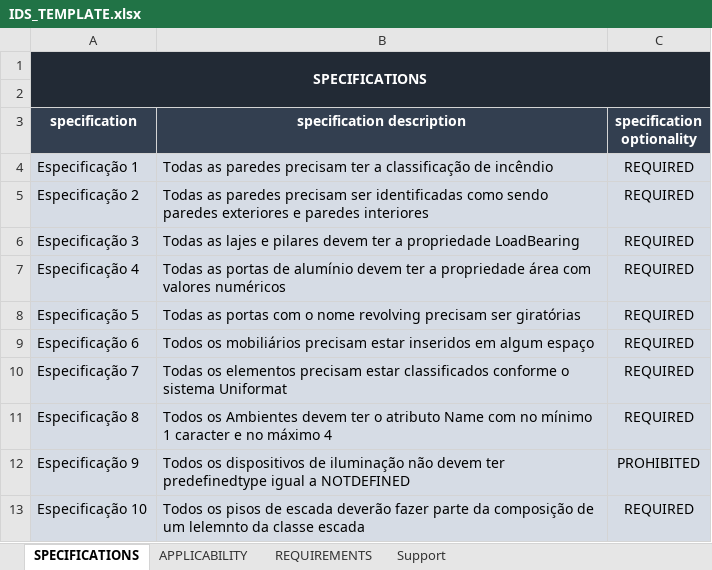
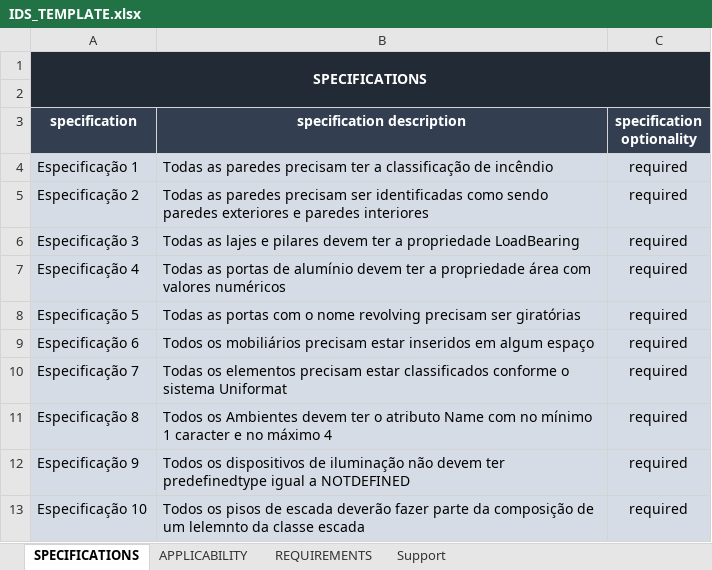
Before and after one commit to c4rlosdias/ids_converter, an Excel workbook: template/IDS_TEMPLATE.xlsx, sheet SPECIFICATIONS, drawn as a sheet; values as stored, in another font and other column widths than the file's, no borders; the diff names each change by its address in the sheet, - before the commit and + after, or states it on an @@ line.

```diff
--- a/template/IDS_TEMPLATE.xlsx (sheet SPECIFICATIONS)
+++ b/template/IDS_TEMPLATE.xlsx (sheet SPECIFICATIONS)
-C4:C11 (specification optionality): REQUIRED
+C4:C11 (specification optionality): required
-C12 (specification optionality): PROHIBITED
+C12 (specification optionality): required
-C13 (specification optionality): REQUIRED
+C13 (specification optionality): required
```
Also changed, not shown: sheet Support, sheet REQUIREMENTS, sheet APPLICABILITY.
